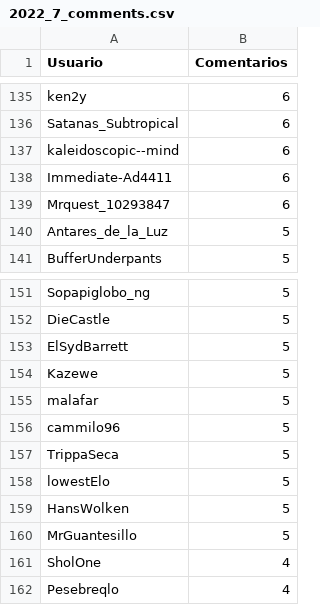
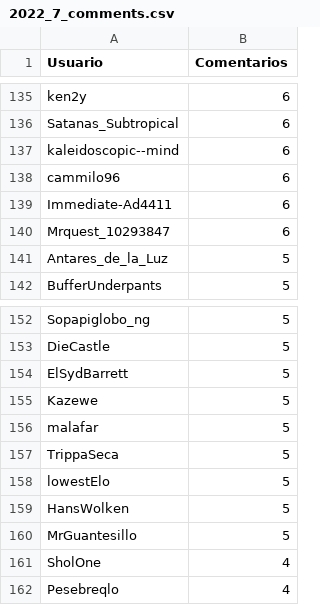
Before and after one commit to djxzinik/rChileRandom-Bot, a CSV file: weekly/2022_7_comments.csv, drawn as a sheet; only a part is shown, gaps mark what is left out; removed rows and columns are numbered as before the commit, all else as after; the diff names each change by its address in the sheet, - before the commit and + after, or states it on an @@ line.

```diff
--- a/weekly/2022_7_comments.csv
+++ b/weekly/2022_7_comments.csv
+row 138: cammilo96 | 6
-row 156: cammilo96 | 5
```
Also changed, not shown: Users_comments.csv, weekly/current_comments.csv, 2 other files.
